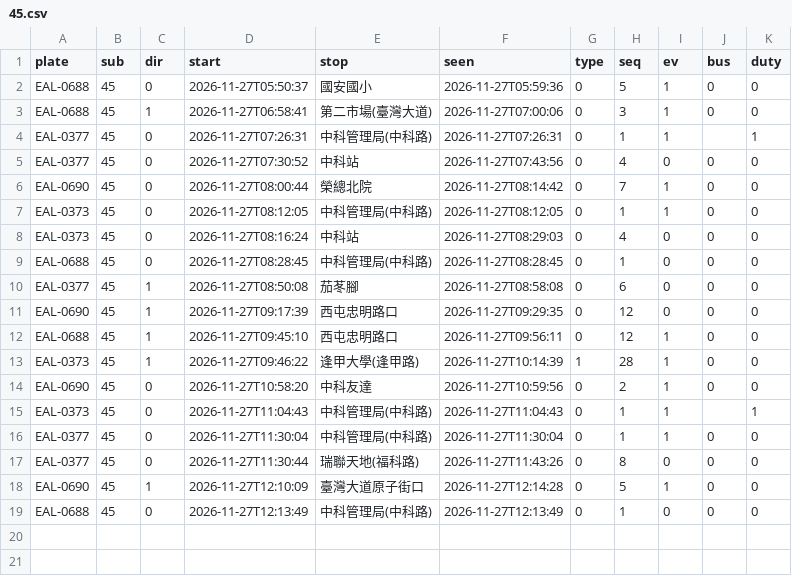
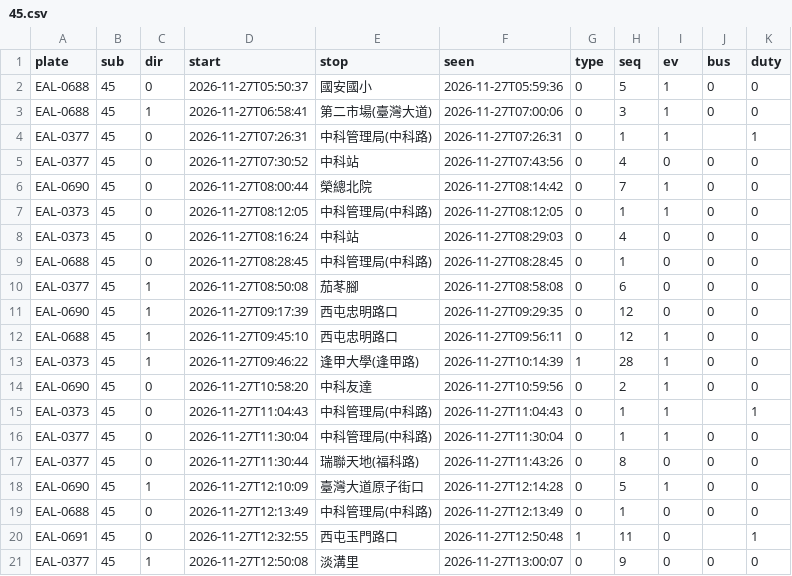
Before and after one commit to andrewwangarchnycu/Schematic-Transit-Taichung, a CSV file: departures/2026-11-27/45.csv, drawn as a sheet; the diff names each change by its address in the sheet, - before the commit and + after, or states it on an @@ line.

```diff
--- a/departures/2026-11-27/45.csv
+++ b/departures/2026-11-27/45.csv
+row 20: EAL-0691 | 45 | 0 | 2026-11-27T12:32:55 | 西屯玉門路口 | 2026-11-27T12:50:48 | 1 | 11 | 0 |  | 1
+row 21: EAL-0377 | 45 | 1 | 2026-11-27T12:50:08 | 淡溝里 | 2026-11-27T13:00:07 | 0 | 9 | 0 | 0 | 0
```
Also changed, not shown: departures/2026-11-27/23.csv, departures/2026-11-27/35.csv, 1 other file.
